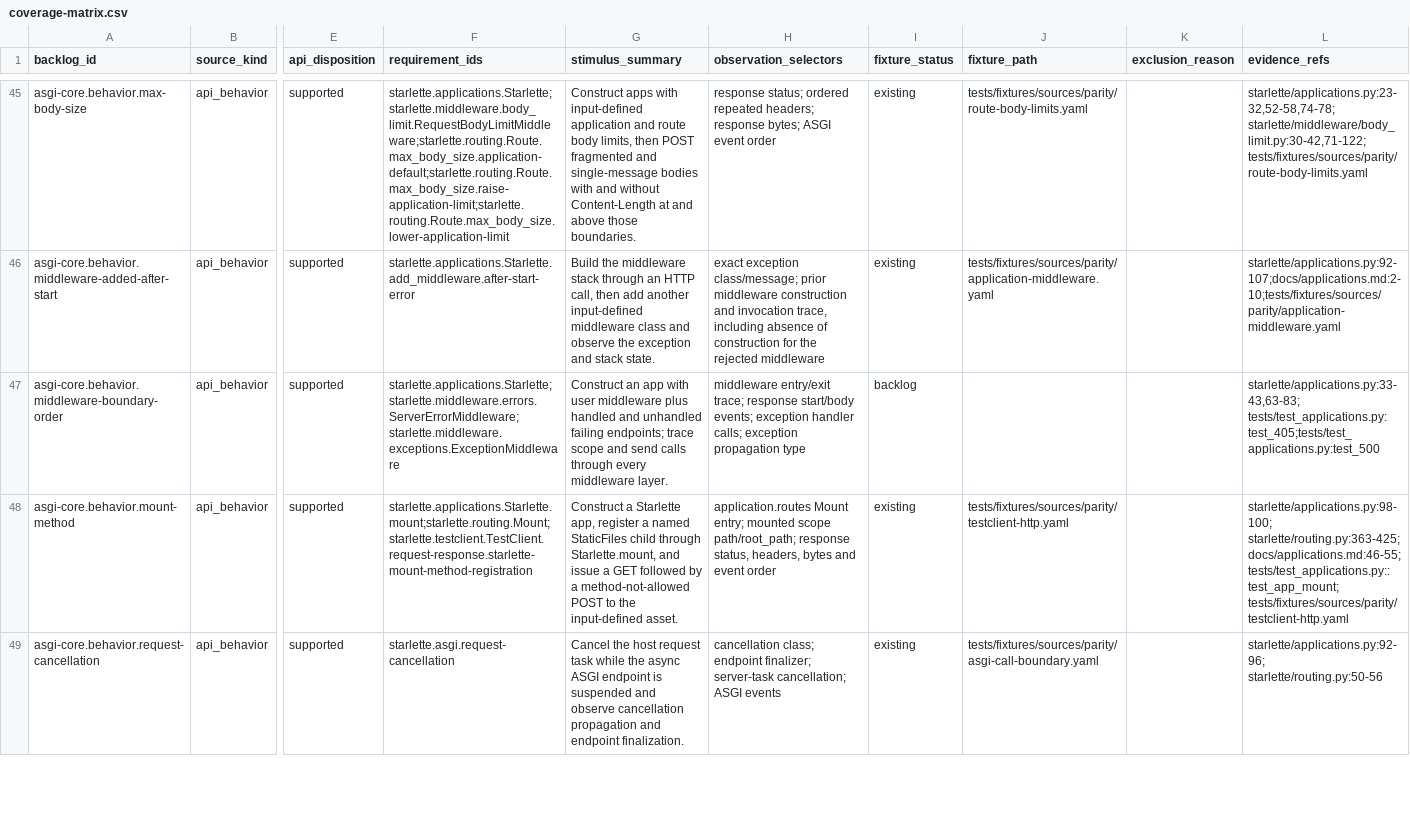
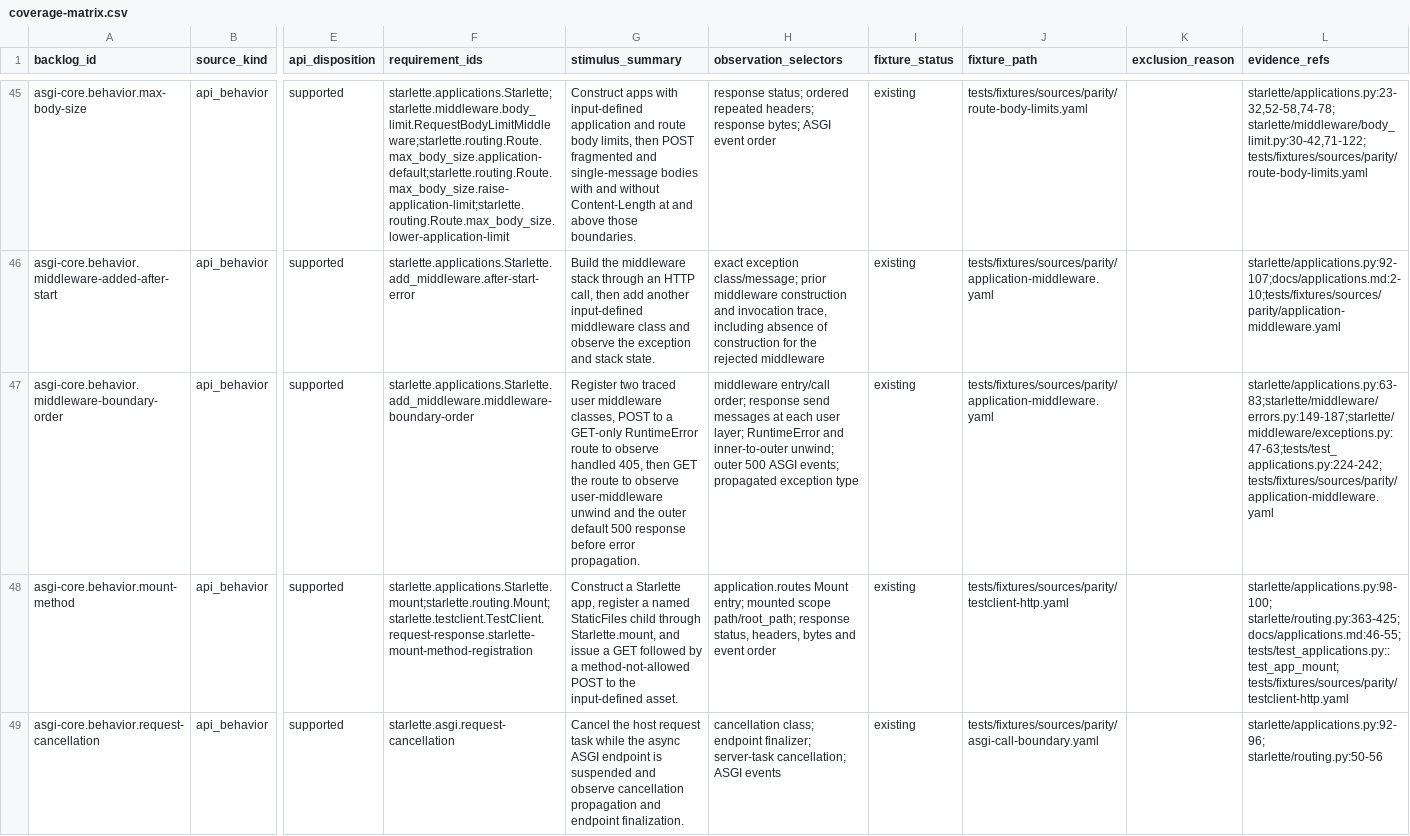
Before and after one commit to appunni-m/starlette-rs, a CSV file: docs/atlas/coverage-matrix.csv, drawn as a sheet; only a part is shown, gaps mark what is left out; the diff covers the shown part only; the diff names each change by its address in the sheet, - before the commit and + after, or states it on an @@ line.

```diff
--- a/docs/atlas/coverage-matrix.csv
+++ b/docs/atlas/coverage-matrix.csv
-F47 (requirement_ids): starlette.applications.Starlette;starlette.middleware.errors.ServerErrorMiddleware;starlette.middleware.exceptions.ExceptionMiddleware
+F47 (requirement_ids): starlette.applications.Starlette.add_middleware.middleware-boundary-order
-G47 (stimulus_summary): Construct an app with user middleware plus handled and unhandled failing endpoints; trace scope and send calls through every middleware layer.
+G47 (stimulus_summary): Register two traced user middleware classes, POST to a GET-only RuntimeError route to observe handled 405, then GET the route to observe user-middleware unwind and the outer default 500 response before error propagation.
-H47 (observation_selectors): middleware entry/exit trace; response start/body events; exception handler calls; exception propagation type
+H47 (observation_selectors): middleware entry/call order; response send messages at each user layer; RuntimeError and inner-to-outer unwind; outer 500 ASGI events; propagated exception type
-I47 (fixture_status): backlog
+I47 (fixture_status): existing
-J47 (fixture_path): (empty)
+J47 (fixture_path): tests/fixtures/sources/parity/application-middleware.yaml
-L47 (evidence_refs): starlette/applications.py:33-43,63-83; tests/test_applications.py:test_405;tests/test_applications.py:test_500
+L47 (evidence_refs): starlette/applications.py:63-83;starlette/middleware/errors.py:149-187;starlette/middleware/exceptions.py:47-63;tests/test_applications.py:224-242;tests/fixtures/sources/parity/application-middleware.yaml
```
Also changed, not shown: 6 edited cells elsewhere in this file, docs/atlas/fixture-backlog.csv, docs/atlas/reviews/asgi-core-fixtures.csv, 11 other files.
